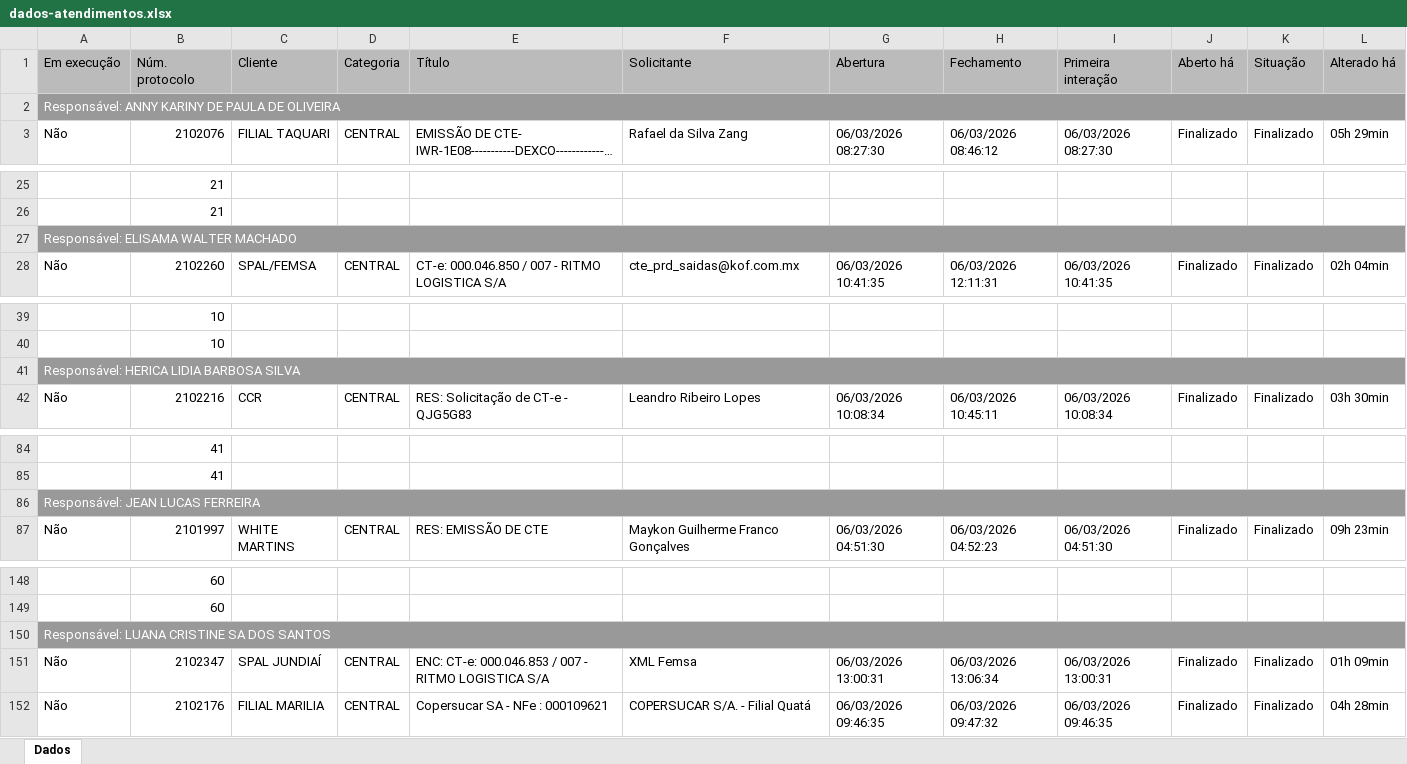
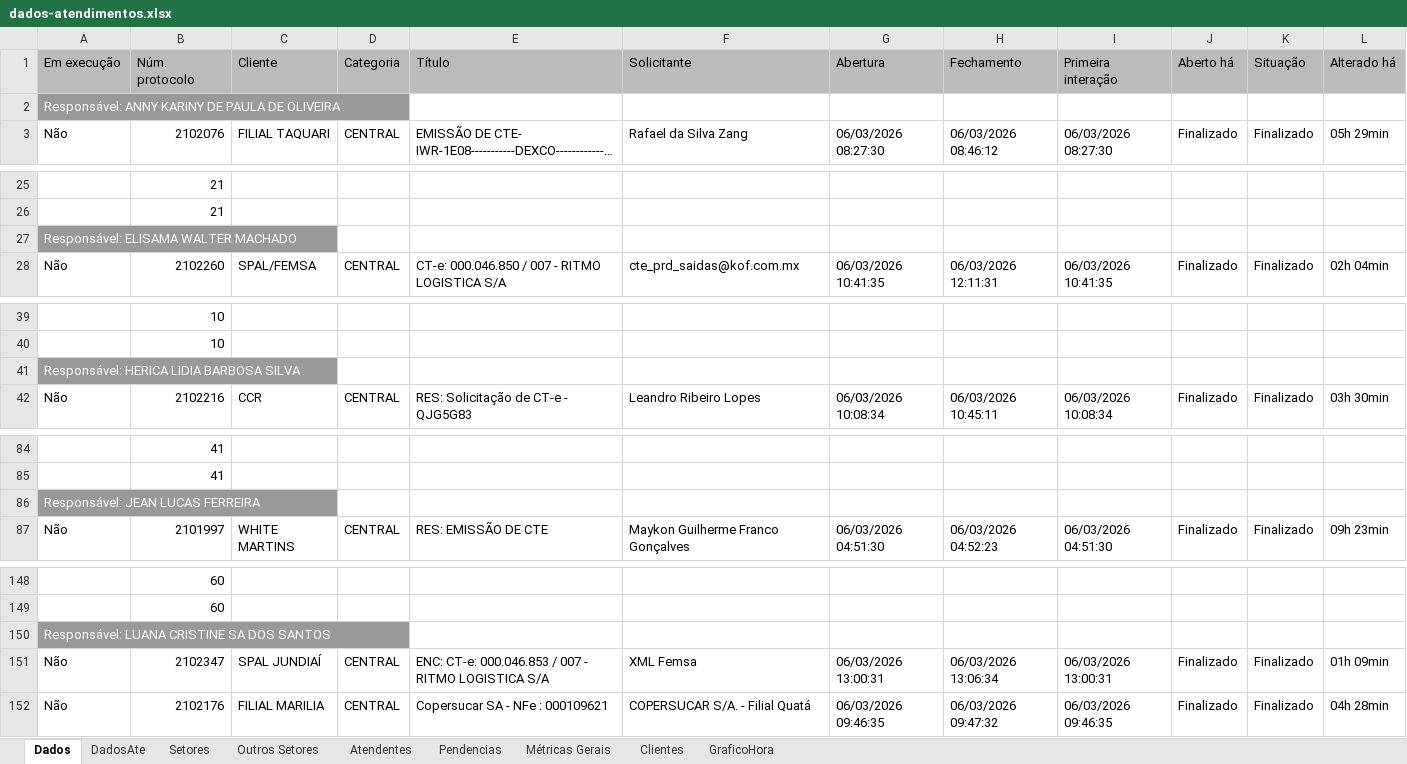
Before and after one commit to GabrielSilvaRit/Excel-painel, an Excel workbook: dados-atendimentos.xlsx, sheet Dados, drawn as a sheet; only a part is shown, gaps mark what is left out; long unchanged cells end in …; values as stored, in another font and other column widths than the file's, no borders; the diff covers the shown part only; the diff names each change by its address in the sheet, - before the commit and + after, or states it on an @@ line.

```diff
--- a/dados-atendimentos.xlsx (sheet Dados)
+++ b/dados-atendimentos.xlsx (sheet Dados)
+sheet tab: DadosAte
+sheet tab: Setores
+sheet tab: Outros Setores
+sheet tab: Atendentes
+sheet tab: Pendencias
+sheet tab: Métricas Gerais
+sheet tab: Clientes
+sheet tab: GraficoHora
-A2:L2 merged
-A27:L27 merged
-A41:L41 merged
-A86:L86 merged
-A150:L150 merged
```
Also changed, not shown: merged cells elsewhere in this sheet.
